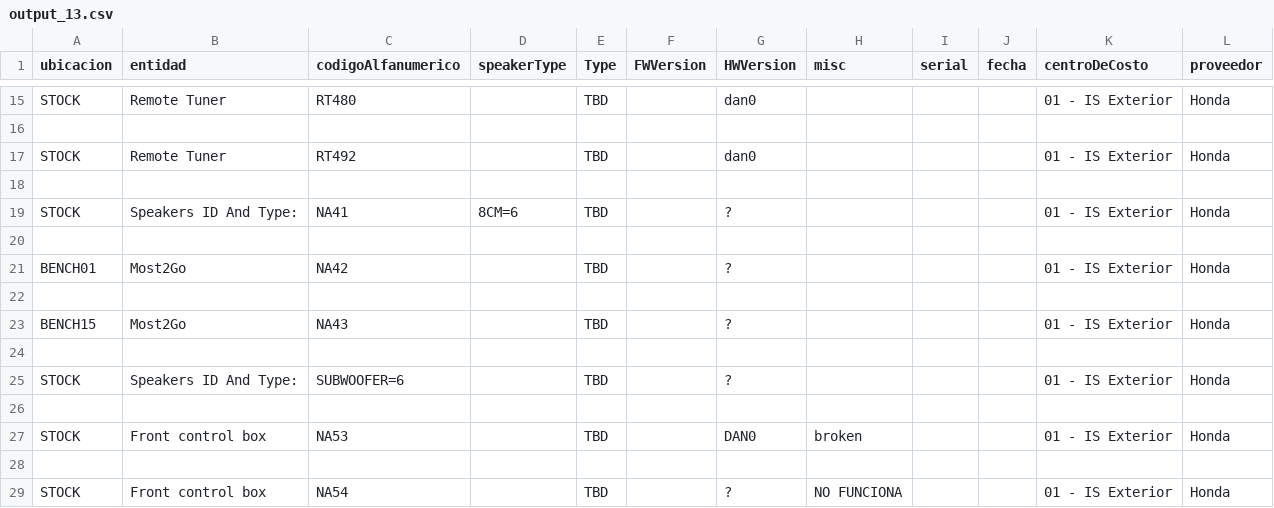
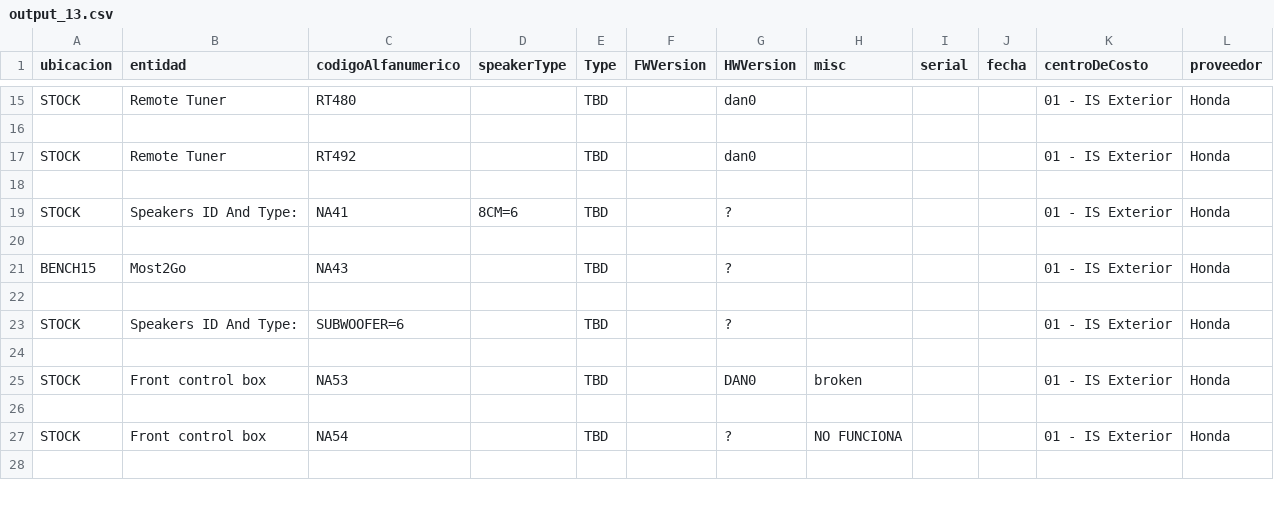
Before and after one commit to rodixxi/automate, a CSV file: Gestar/output_13.csv, drawn as a sheet; only a part is shown, gaps mark what is left out; the shorter side is filled out with more unchanged rows; the diff names each change by its address in the sheet, - before the commit and + after, or states it on an @@ line.

```diff
--- a/Gestar/output_13.csv
+++ b/Gestar/output_13.csv
-row 21: BENCH01 | Most2Go | NA42 |  | TBD |  | ? |  |  |  | 01 - IS Exterior | Honda
-row 22: (empty)
```
Also changed, not shown: 3 other files.
